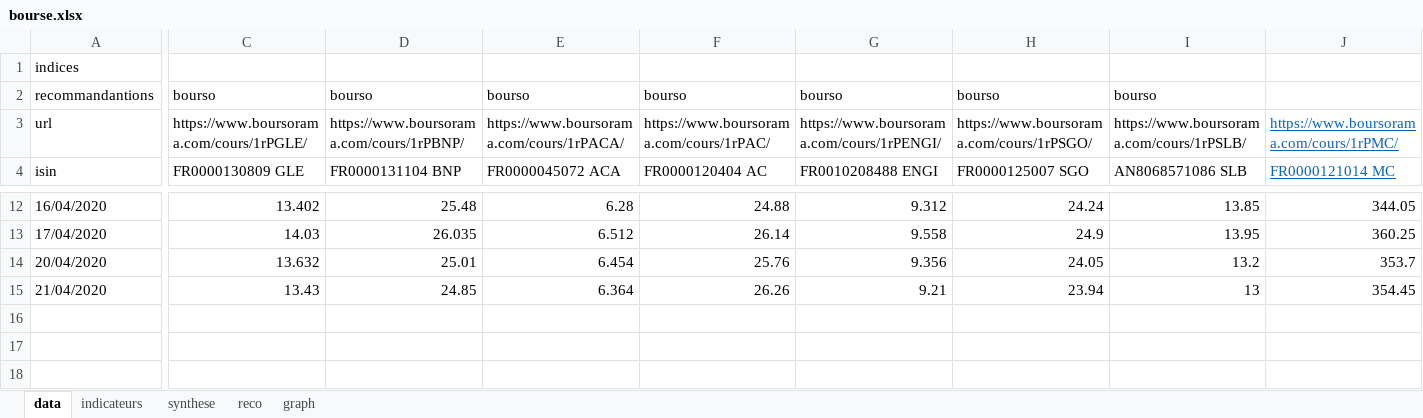
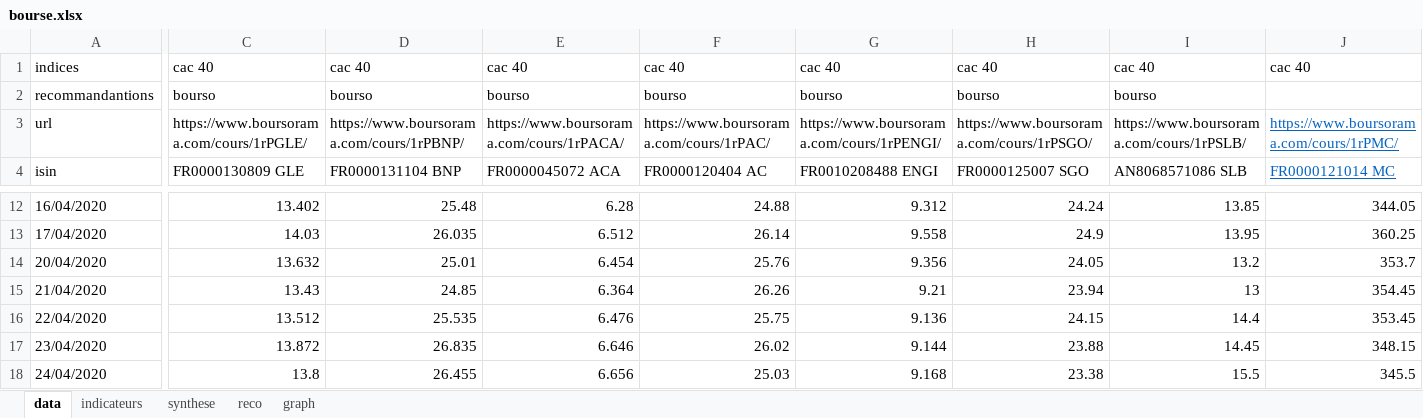
Before and after one commit to didierr2/bourse, an Excel workbook: src/main/resources/bourse.xlsx, sheet data, drawn as a sheet; only a part is shown, gaps mark what is left out; values as stored, in another font and other column widths than the file's, no borders; rows hold the shown columns only; the diff covers the shown part only; the diff names each change by its address in the sheet, - before the commit and + after, or states it on an @@ line.

```diff
--- a/src/main/resources/bourse.xlsx (sheet data)
+++ b/src/main/resources/bourse.xlsx (sheet data)
-C1: (empty)
+C1: cac 40
-D1: (empty)
+D1: cac 40
-E1: (empty)
+E1: cac 40
-F1: (empty)
+F1: cac 40
-G1: (empty)
+G1: cac 40
-H1: (empty)
+H1: cac 40
-I1: (empty)
+I1: cac 40
-J1: (empty)
+J1: cac 40
+row 16: 22/04/2020 | 13.512 | 25.535 | 6.476 | 25.75 | 9.136 | 24.15 | 14.4 | 353.45
+row 17: 23/04/2020 | 13.872 | 26.835 | 6.646 | 26.02 | 9.144 | 23.88 | 14.45 | 348.15
+row 18: 24/04/2020 | 13.8 | 26.455 | 6.656 | 25.03 | 9.168 | 23.38 | 15.5 | 345.5
```
Also changed, not shown: 54 edited cells elsewhere in this sheet, sheet indicateurs, sheet synthese, charts or pictures, src/main/resources/templates/bourse_full.xlsx, 18 other files.
